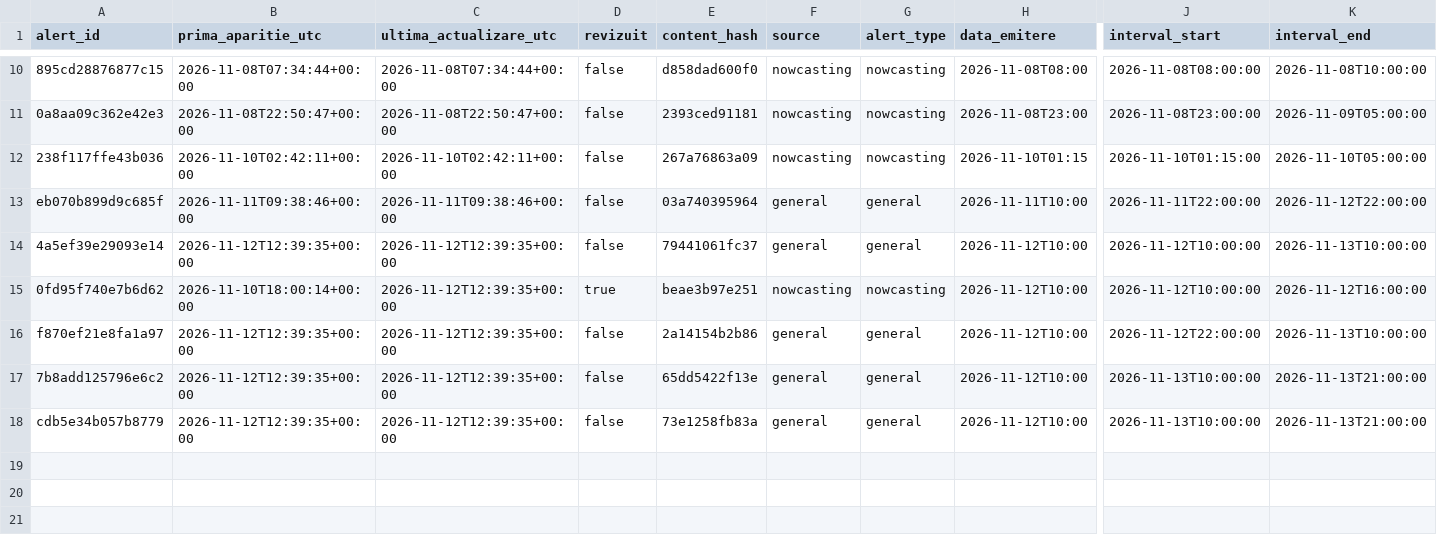
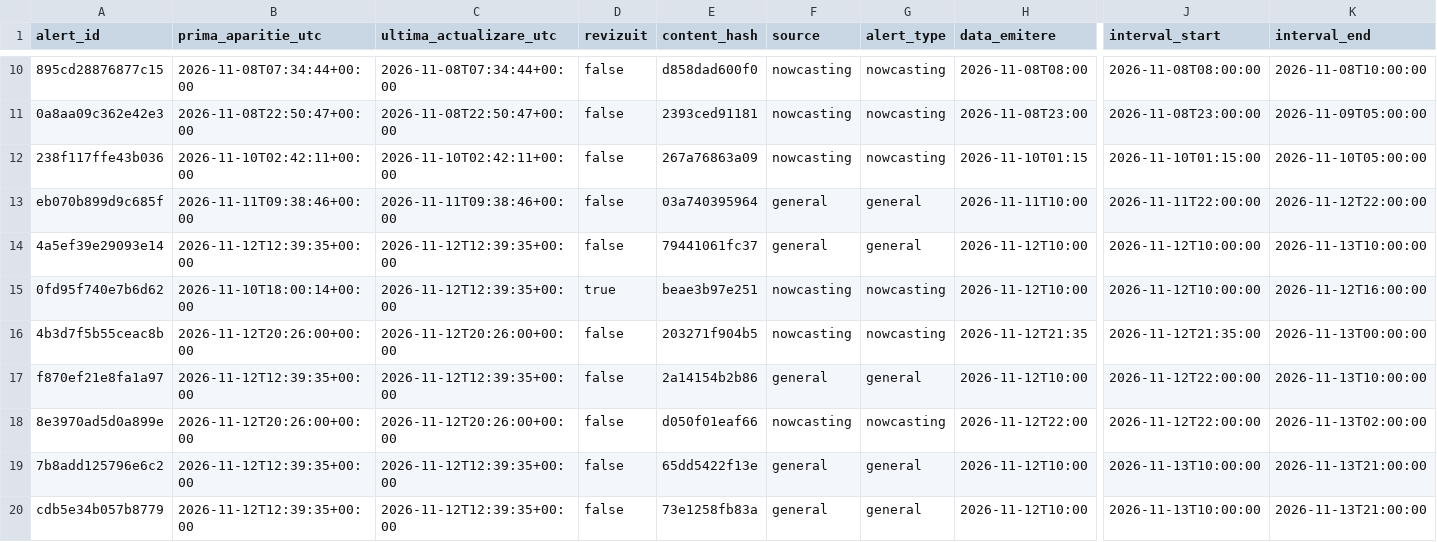
Before and after one commit to mariusbudileanu/date-meteo, a CSV file: public/istoric/2026/2026-11.csv, drawn as a sheet; only a part is shown, gaps mark what is left out; rows hold the shown columns only; the diff names each change by its address in the sheet, - before the commit and + after, or states it on an @@ line.

```diff
--- a/public/istoric/2026/2026-11.csv
+++ b/public/istoric/2026/2026-11.csv
+row 16: 4b3d7f5b55ceac8b | 2026-11-12T20:26:00+00:00 | 2026-11-12T20:26:00+00:00 | false | 203271f904b5 | nowcasting | nowcasting | 2026-11-12T21:35 | 2026-11-12T21:35:00 | 2026-11-13T00:00:00
+row 18: 8e3970ad5d0a899e | 2026-11-12T20:26:00+00:00 | 2026-11-12T20:26:00+00:00 | false | d050f01eaf66 | nowcasting | nowcasting | 2026-11-12T22:00 | 2026-11-12T22:00:00 | 2026-11-13T02:00:00
```
Also changed, not shown: public/istoric/nowcasting/2026-11.csv, 16 other files.
